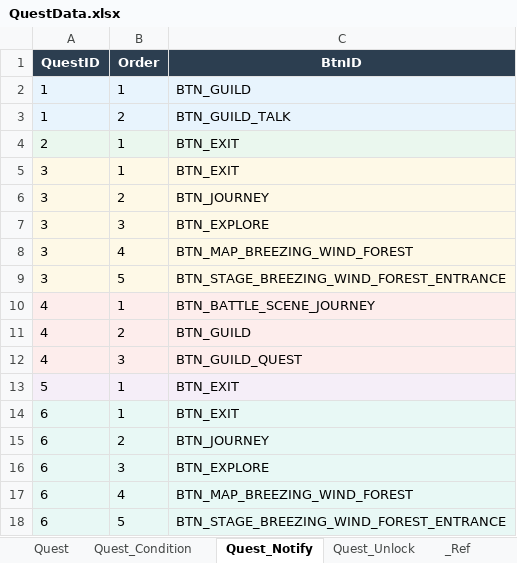
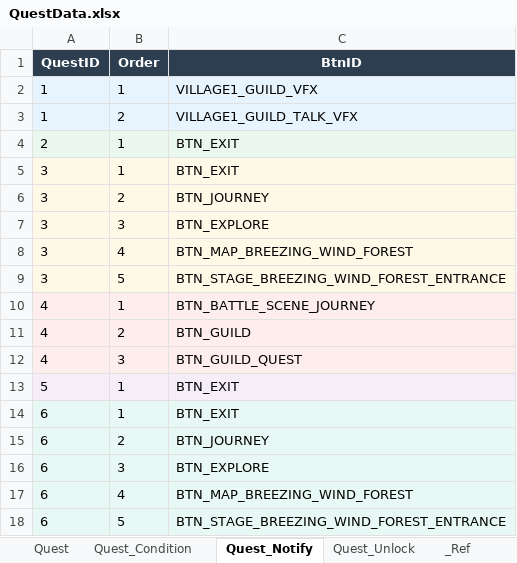
Before and after one commit to DoubleSmiths/RE001, an Excel workbook: Assets/@Resources/Data/Excel/QuestData.xlsx, sheet Quest_Notify, drawn as a sheet; values as stored, in another font and other column widths than the file's, no borders; the diff names each change by its address in the sheet, - before the commit and + after, or states it on an @@ line.

Commit message:
[UPDATE] UI_Village1BtnGroup Notify 연동

```diff
--- a/Assets/@Resources/Data/Excel/QuestData.xlsx (sheet Quest_Notify)
+++ b/Assets/@Resources/Data/Excel/QuestData.xlsx (sheet Quest_Notify)
-C2 (BtnID): BTN_GUILD
+C2 (BtnID): VILLAGE1_GUILD_VFX
-C3 (BtnID): BTN_GUILD_TALK
+C3 (BtnID): VILLAGE1_GUILD_TALK_VFX
```
Also changed, not shown: 4 other files.
